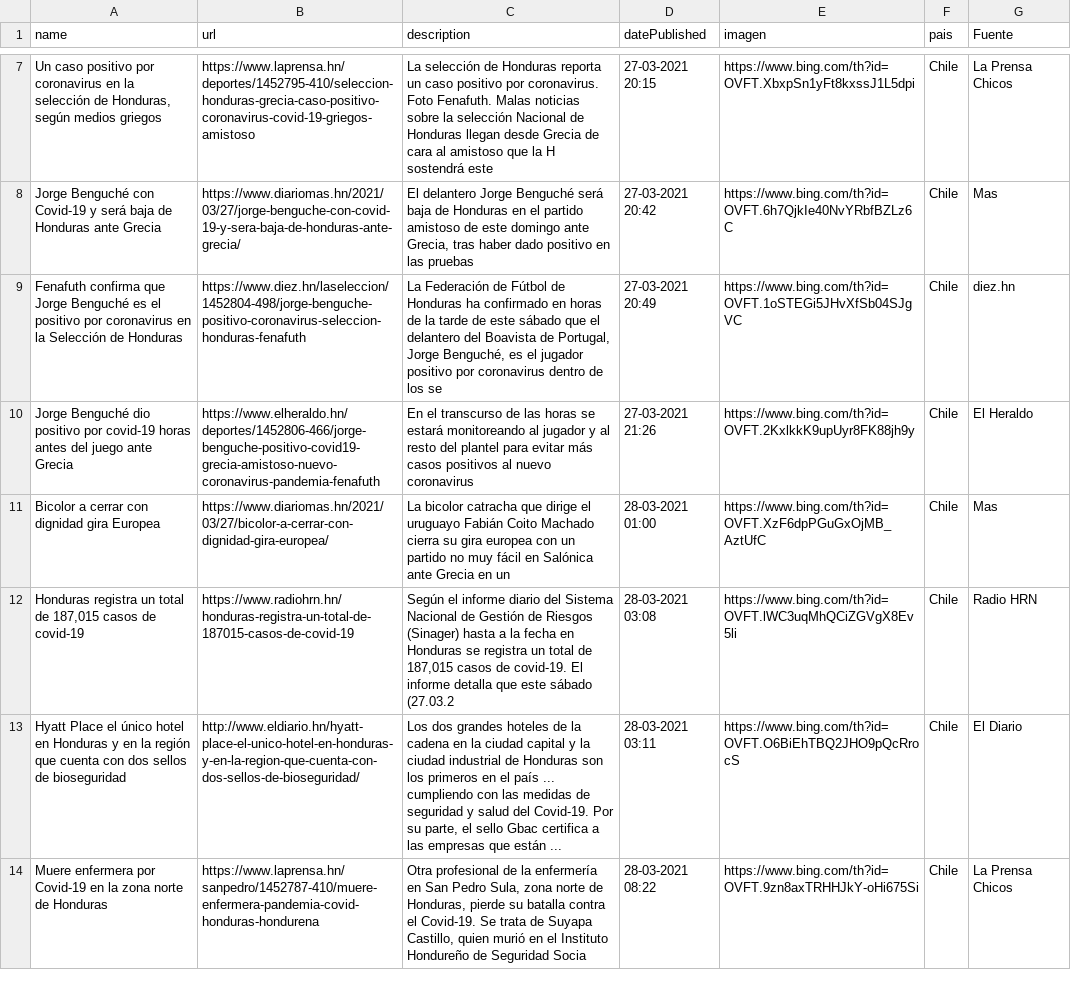
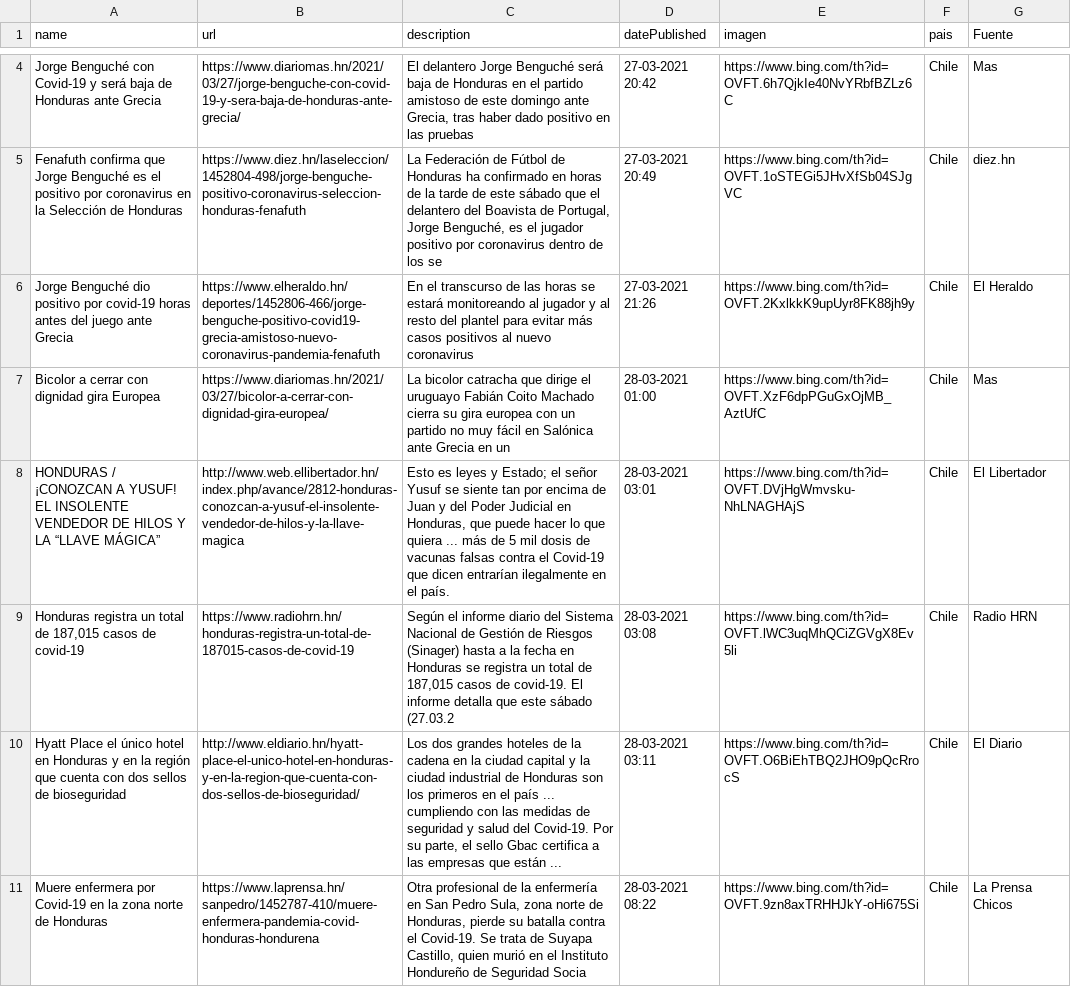
Before and after one commit to hectorflores329/github-actions_HN, a CSV file: Bing/News/Honduras.csv, drawn as a sheet; only a part is shown, gaps mark what is left out; removed rows and columns are numbered as before the commit, all else as after; the diff covers the shown part only; the diff names each change by its address in the sheet, - before the commit and + after, or states it on an @@ line.

Commit message:
Descargado archivos

```diff
--- a/Bing/News/Honduras.csv
+++ b/Bing/News/Honduras.csv
-row 7: Un caso positivo por coronavirus en la selección de Honduras, según medios griegos | https://www.laprensa.hn/deportes/1452795-410/seleccion-honduras-grecia-caso-positivo-coronavirus-covid-19-griegos-amistoso | La selección de Honduras reporta un caso positivo por coronavirus. Foto Fenafuth. Malas noticias sobre la selección Nacional de Honduras llegan desde Grecia de cara al amistoso que la H sostendrá este | 27-03-2021 20:15 | https://www.bing.com/th?id=OVFT.XbxpSn1yFt8kxssJ1L5dpi | Chile | La Prensa Chicos
+row 8: HONDURAS / ¡CONOZCAN A YUSUF! EL INSOLENTE VENDEDOR DE HILOS Y LA “LLAVE MÁGICA” | http://www.web.ellibertador.hn/index.php/avance/2812-honduras-conozcan-a-yusuf-el-insolente-vendedor-de-hilos-y-la-llave-magica | Esto es leyes y Estado; el señor Yusuf se siente tan por encima de Juan y del Poder Judicial en Honduras, que puede hacer lo que quiera ... más de 5 mil dosis de vacunas falsas contra el Covid-19 que dicen entrarían ilegalmente en el país. | 28-03-2021 03:01 | https://www.bing.com/th?id=OVFT.DVjHgWmvsku-NhLNAGHAjS | Chile | El Libertador
```
Also changed, not shown: 5 added rows and 5 removed rows elsewhere in this file.
